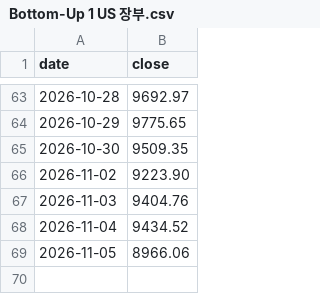
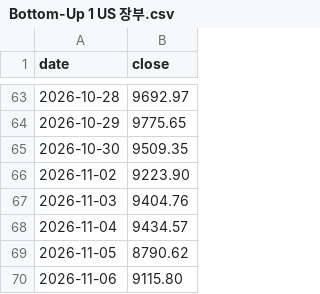
Before and after one commit to onekey-invest/onekey-invest.github.io, a CSV file: data/prices/Bottom-Up 1 US 장부.csv, drawn as a sheet; only a part is shown, gaps mark what is left out.

```diff
--- a/data/prices/Bottom-Up 1 US 장부.csv
+++ b/data/prices/Bottom-Up 1 US 장부.csv
@@ -67,3 +67,4 @@ date,close
 2026-11-03,9404.76
-2026-11-04,9434.52
-2026-11-05,8966.06
+2026-11-04,9434.57
+2026-11-05,8790.62
+2026-11-06,9115.80
```
Also changed, not shown: data/prices/KOSPI.csv, data/prices/SP500.csv, 21 other files.
